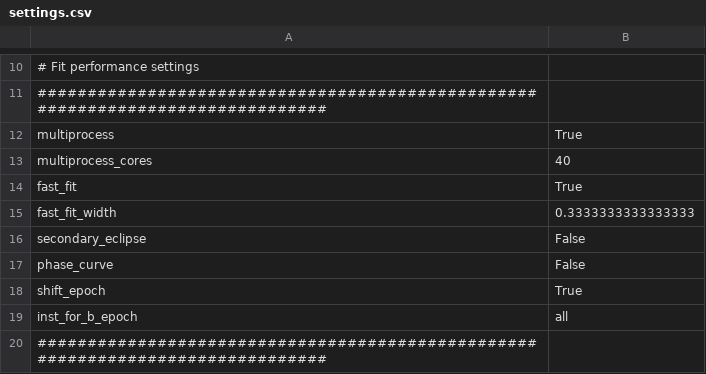
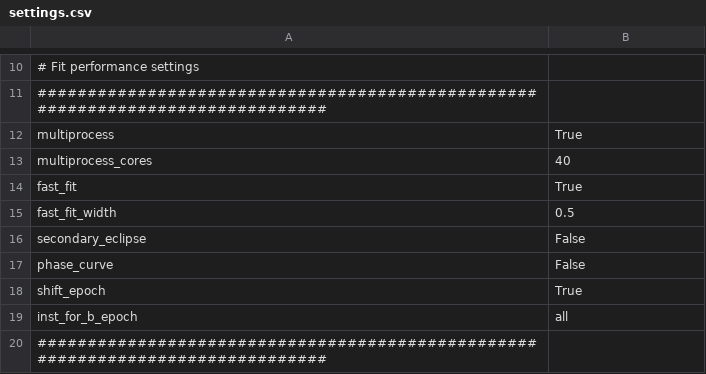
Before and after one commit to jpdeleon/young_ttvs, a CSV file: allesfitter/toi4323/settings.csv, drawn as a sheet; only a part is shown, gaps mark what is left out.

```diff
--- a/allesfitter/toi4323/settings.csv
+++ b/allesfitter/toi4323/settings.csv
@@ -14,3 +14,3 @@ multiprocess_cores,40
 fast_fit,True
-fast_fit_width,0.3333333333333333
+fast_fit_width,0.5
 secondary_eclipse,False
```
Also changed, not shown: 4 other files.
